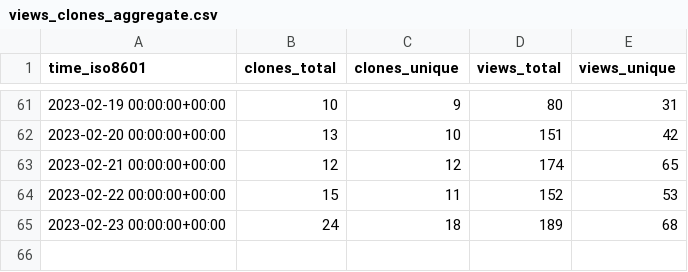
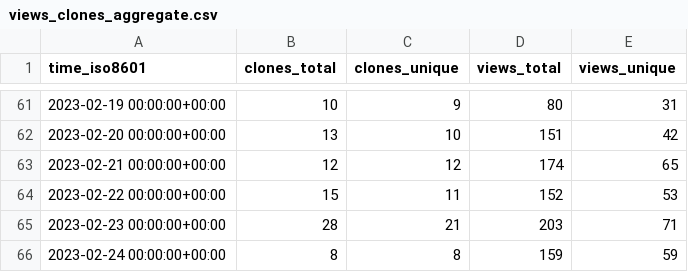
Before and after one commit to GameDeveloperS001/ECS-Megacity-Sample, a CSV file: Unity-Technologies/Megacity-Sample/ghrs-data/views_clones_aggregate.csv, drawn as a sheet; only a part is shown, gaps mark what is left out.

```diff
--- a/Unity-Technologies/Megacity-Sample/ghrs-data/views_clones_aggregate.csv
+++ b/Unity-Technologies/Megacity-Sample/ghrs-data/views_clones_aggregate.csv
@@ -64,2 +64,3 @@ time_iso8601,clones_total,clones_unique,views_total,views_unique
 2023-02-22 00:00:00+00:00,15,11,152,53
-2023-02-23 00:00:00+00:00,24,18,189,68
+2023-02-23 00:00:00+00:00,28,21,203,71
+2023-02-24 00:00:00+00:00,8,8,159,59
```
Also changed, not shown: 1 other file.
